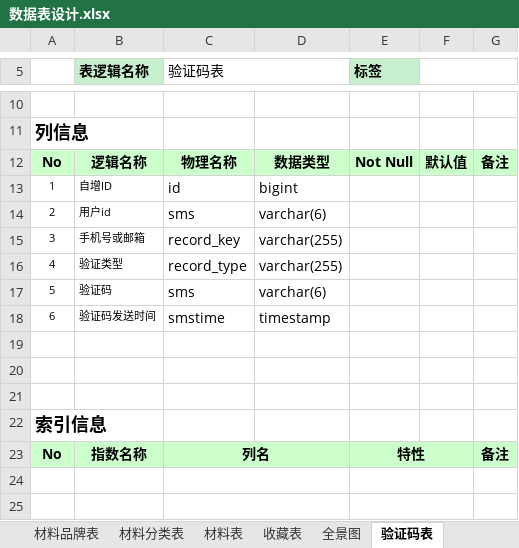
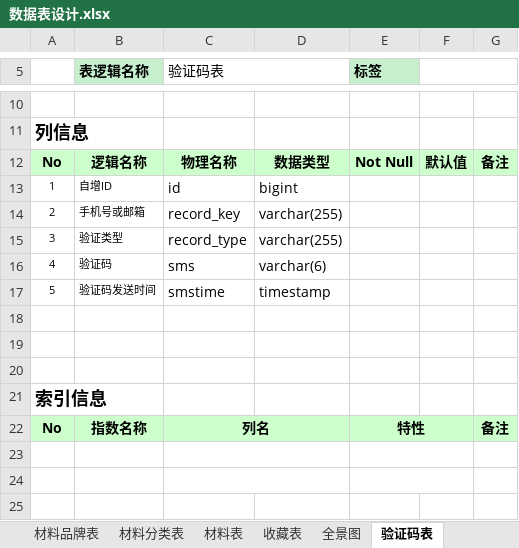
Before and after one commit to HeeyHomeIT/Heigh-ho_Network, an Excel workbook: doc/数据库文档/数据表设计.xlsx, sheet 验证码表, drawn as a sheet; only a part is shown, gaps mark what is left out; the shorter side is filled out with more unchanged rows; values as stored, in another font and other column widths than the file's, no borders; removed rows and columns are numbered as before the commit, all else as after; the diff names each change by its address in the sheet, - before the commit and + after, or states it on an @@ line.

```diff
--- a/doc/数据库文档/数据表设计.xlsx (sheet 验证码表)
+++ b/doc/数据库文档/数据表设计.xlsx (sheet 验证码表)
-row 14: 2 | 用户id | sms | varchar(6)
-A14: 3
+A14: 2
-A15: 4
+A15: 3
-A16: 5
+A16: 4
-A17: 6
+A17: 5
```
Also changed, not shown: sheet 表一览, sheet 工长信息表, sheet 店铺表, sheet 收藏表, sheet 店铺风格表, sheet 家装百科分类表, other sheet tabs, 14 other files.
